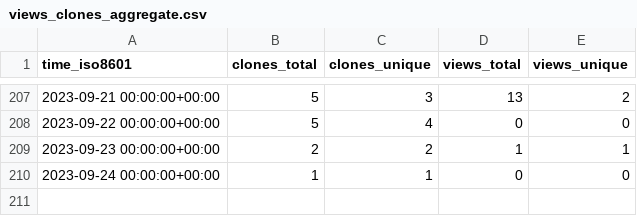
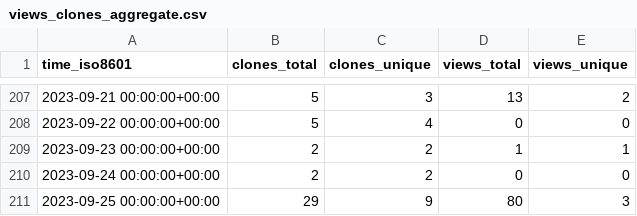
Before and after one commit to yext/pages-starter-react-locations, a CSV file: yext/pages-starter-react-locations/ghrs-data/views_clones_aggregate.csv, drawn as a sheet; only a part is shown, gaps mark what is left out.

```diff
--- a/yext/pages-starter-react-locations/ghrs-data/views_clones_aggregate.csv
+++ b/yext/pages-starter-react-locations/ghrs-data/views_clones_aggregate.csv
@@ -209,2 +209,3 @@ time_iso8601,clones_total,clones_unique,views_total,views_unique
 2023-09-23 00:00:00+00:00,2,2,1,1
-2023-09-24 00:00:00+00:00,1,1,0,0
+2023-09-24 00:00:00+00:00,2,2,0,0
+2023-09-25 00:00:00+00:00,29,9,80,3
```
Also changed, not shown: 1 other file.
